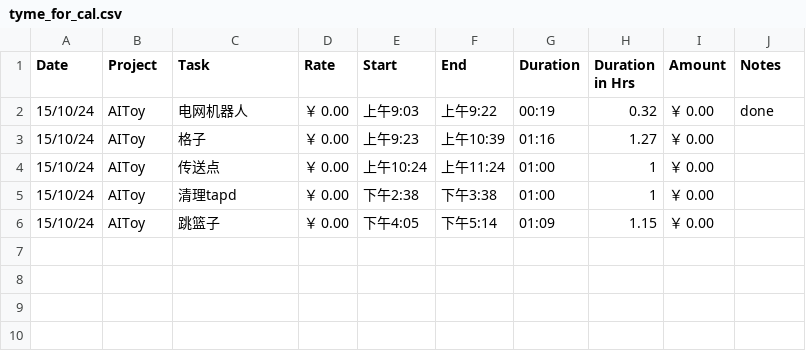
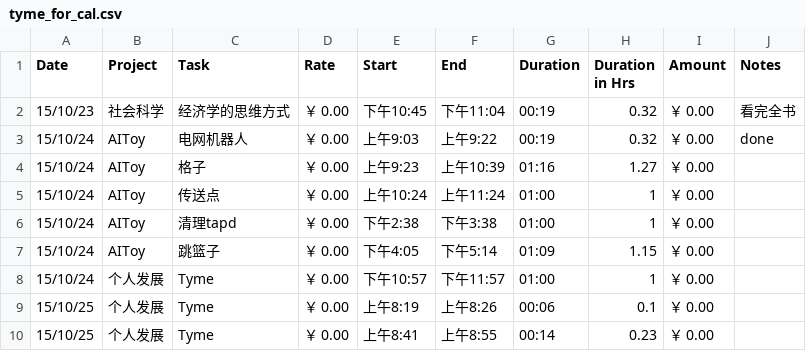
Before and after one commit to fonzieyang/fonzieyang.github.com, a CSV file: ical/tyme_for_cal.csv, drawn as a sheet; the diff names each change by its address in the sheet, - before the commit and + after, or states it on an @@ line.

```diff
--- a/ical/tyme_for_cal.csv
+++ b/ical/tyme_for_cal.csv
+row 2: 15/10/23 | 社会科学 | 经济学的思维方式 | ￥ 0.00 | 下午10:45 | 下午11:04 | 00:19 | 0.32 | ￥ 0.00 | 看完全书
+row 8: 15/10/24 | 个人发展 | Tyme | ￥ 0.00 | 下午10:57 | 下午11:57 | 01:00 | 1 | ￥ 0.00
+row 9: 15/10/25 | 个人发展 | Tyme | ￥ 0.00 | 上午8:19 | 上午8:26 | 00:06 | 0.1 | ￥ 0.00
+row 10: 15/10/25 | 个人发展 | Tyme | ￥ 0.00 | 上午8:41 | 上午8:55 | 00:14 | 0.23 | ￥ 0.00
```
Also changed, not shown: 2 other files.
